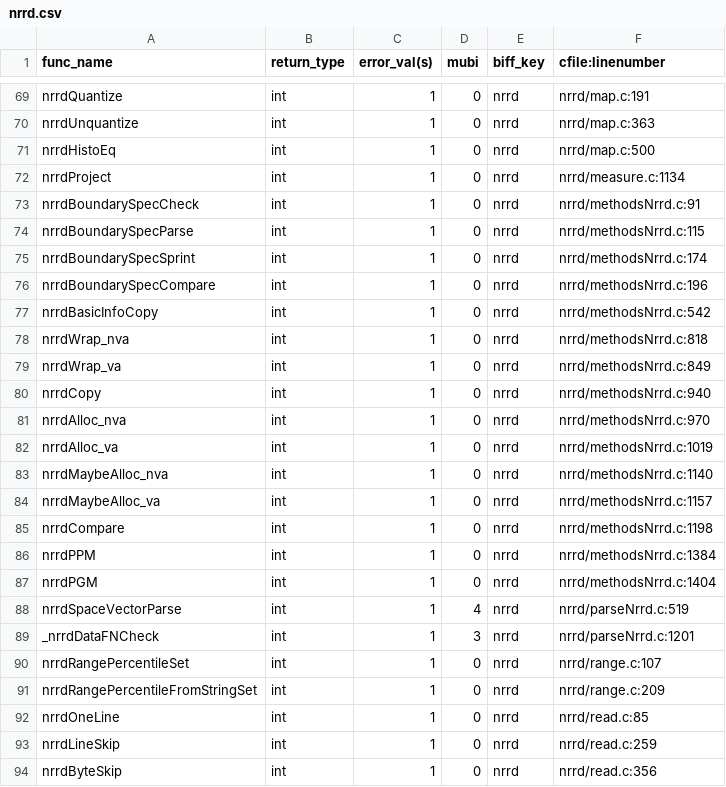
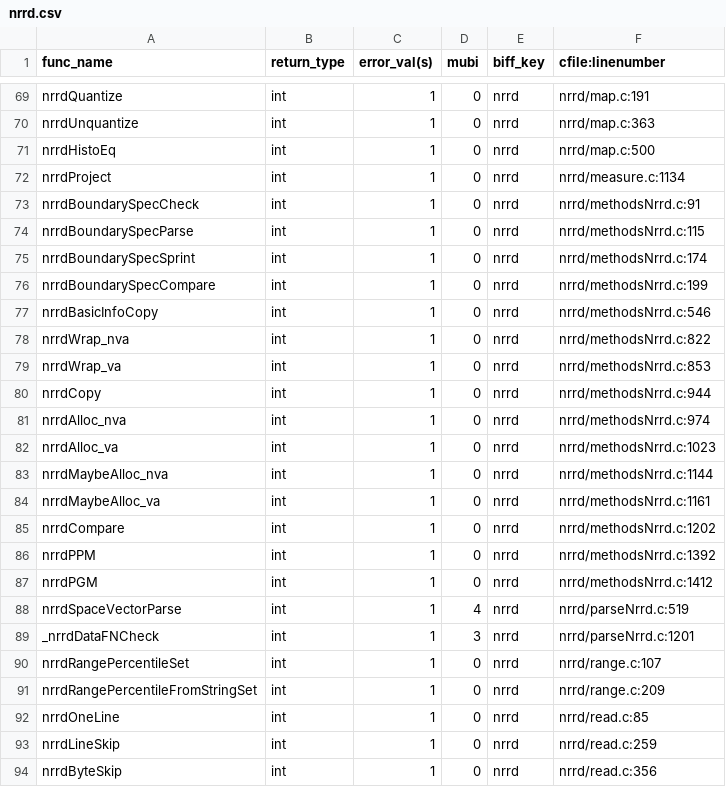
Before and after one commit to hjmjohnson/teem, a CSV file: python/cffi/biffdata/nrrd.csv, drawn as a sheet; only a part is shown, gaps mark what is left out.

```diff
--- a/python/cffi/biffdata/nrrd.csv
+++ b/python/cffi/biffdata/nrrd.csv
@@ -75,14 +75,14 @@ nrrdBoundarySpecParse,int,1,0,nrrd,nrrd/methodsNrrd.c:115
 nrrdBoundarySpecSprint,int,1,0,nrrd,nrrd/methodsNrrd.c:174
-nrrdBoundarySpecCompare,int,1,0,nrrd,nrrd/methodsNrrd.c:196
-nrrdBasicInfoCopy,int,1,0,nrrd,nrrd/methodsNrrd.c:542
-nrrdWrap_nva,int,1,0,nrrd,nrrd/methodsNrrd.c:818
-nrrdWrap_va,int,1,0,nrrd,nrrd/methodsNrrd.c:849
-nrrdCopy,int,1,0,nrrd,nrrd/methodsNrrd.c:940
-nrrdAlloc_nva,int,1,0,nrrd,nrrd/methodsNrrd.c:970
-nrrdAlloc_va,int,1,0,nrrd,nrrd/methodsNrrd.c:1019
-nrrdMaybeAlloc_nva,int,1,0,nrrd,nrrd/methodsNrrd.c:1140
-nrrdMaybeAlloc_va,int,1,0,nrrd,nrrd/methodsNrrd.c:1157
-nrrdCompare,int,1,0,nrrd,nrrd/methodsNrrd.c:1198
-nrrdPPM,int,1,0,nrrd,nrrd/methodsNrrd.c:1384
-nrrdPGM,int,1,0,nrrd,nrrd/methodsNrrd.c:1404
+nrrdBoundarySpecCompare,int,1,0,nrrd,nrrd/methodsNrrd.c:199
+nrrdBasicInfoCopy,int,1,0,nrrd,nrrd/methodsNrrd.c:546
+nrrdWrap_nva,int,1,0,nrrd,nrrd/methodsNrrd.c:822
+nrrdWrap_va,int,1,0,nrrd,nrrd/methodsNrrd.c:853
+nrrdCopy,int,1,0,nrrd,nrrd/methodsNrrd.c:944
+nrrdAlloc_nva,int,1,0,nrrd,nrrd/methodsNrrd.c:974
+nrrdAlloc_va,int,1,0,nrrd,nrrd/methodsNrrd.c:1023
+nrrdMaybeAlloc_nva,int,1,0,nrrd,nrrd/methodsNrrd.c:1144
+nrrdMaybeAlloc_va,int,1,0,nrrd,nrrd/methodsNrrd.c:1161
+nrrdCompare,int,1,0,nrrd,nrrd/methodsNrrd.c:1202
+nrrdPPM,int,1,0,nrrd,nrrd/methodsNrrd.c:1392
+nrrdPGM,int,1,0,nrrd,nrrd/methodsNrrd.c:1412
 nrrdSpaceVectorParse,int,1,4,nrrd,nrrd/parseNrrd.c:519
```
Also changed, not shown: 1 other file.
